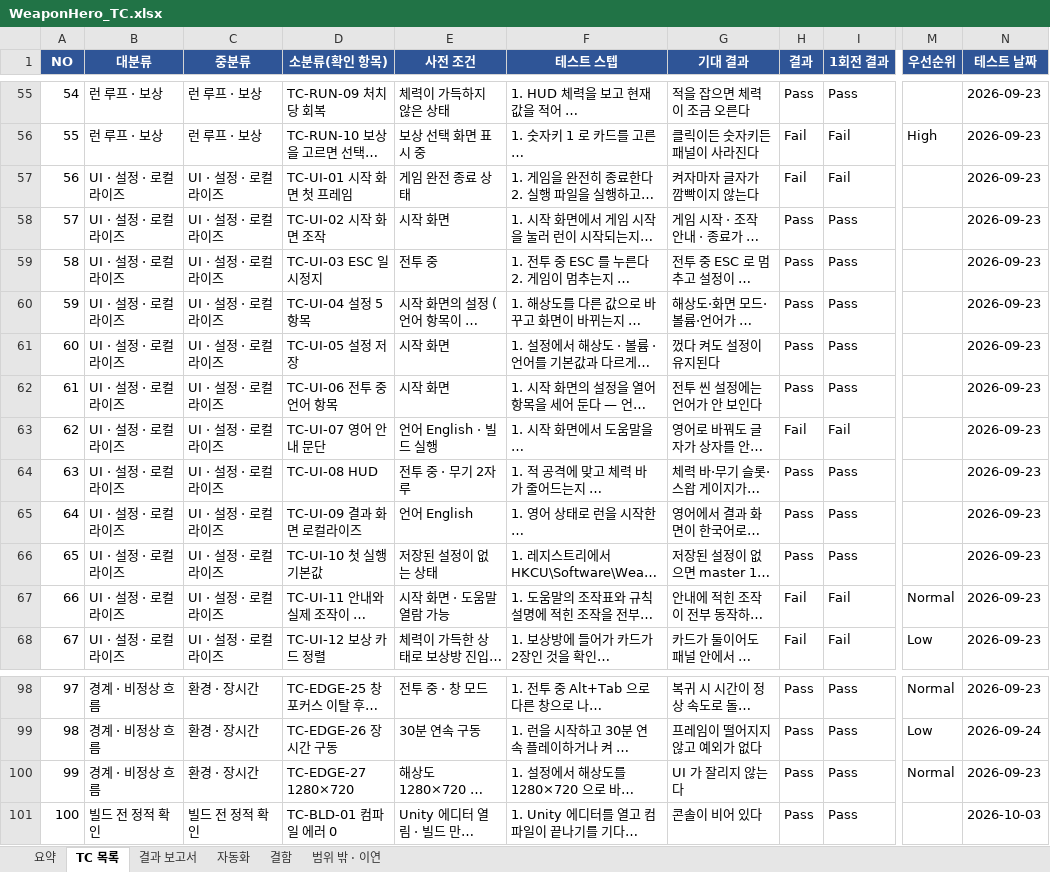
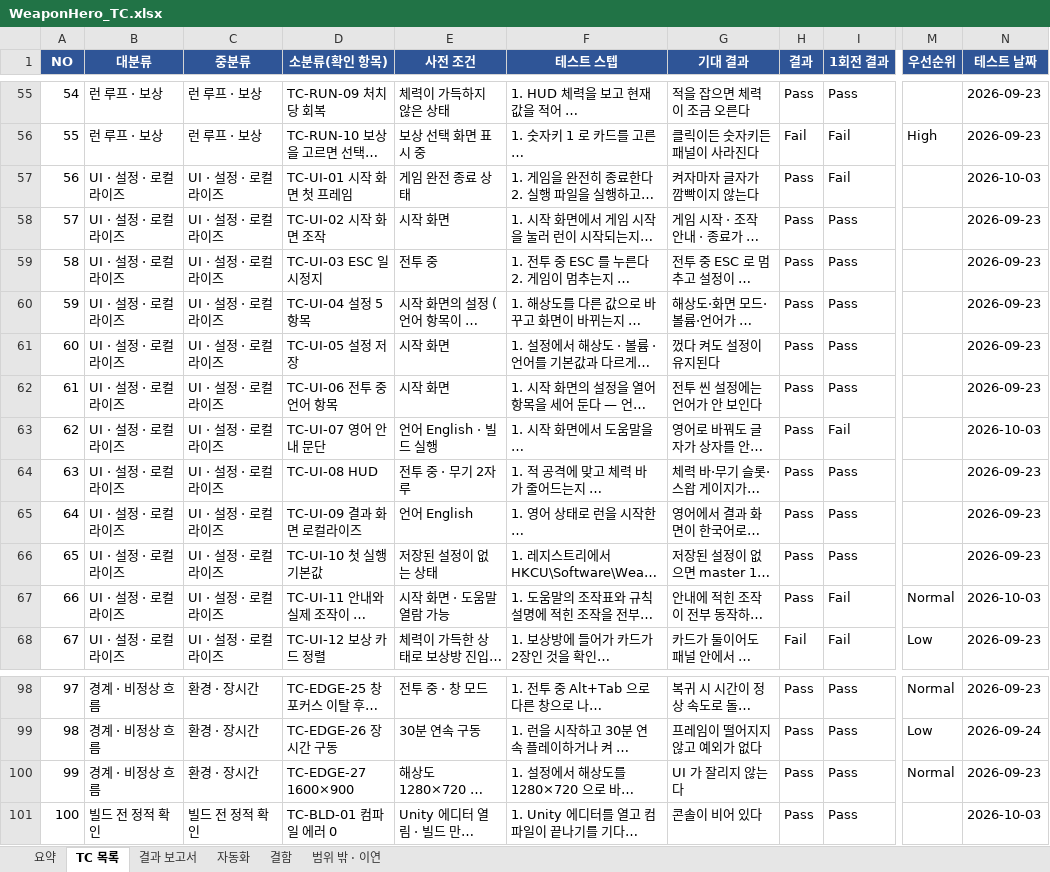
Before and after one commit to sonjuhawn-source/PersonalProject, an Excel workbook: docs/qa/WeaponHero_TC.xlsx, sheet TC 목록, drawn as a sheet; only a part is shown, gaps mark what is left out; long unchanged cells end in …; values as stored, in another font and other column widths than the file's, no borders; conditional formats not drawn; the diff names each change by its address in the sheet, - before the commit and + after, or states it on an @@ line.

```diff
--- a/docs/qa/WeaponHero_TC.xlsx (sheet TC 목록)
+++ b/docs/qa/WeaponHero_TC.xlsx (sheet TC 목록)
-H57 (결과): Fail
+H57 (결과): Pass
-N57 (테스트 날짜): 2026-09-23
+N57 (테스트 날짜): 2026-10-03
-H63 (결과): Fail
+H63 (결과): Pass
-N63 (테스트 날짜): 2026-09-23
+N63 (테스트 날짜): 2026-10-03
-H67 (결과): Fail
+H67 (결과): Pass
-N67 (테스트 날짜): 2026-09-23
+N67 (테스트 날짜): 2026-10-03
-D100 (소분류(확인 항목)): TC-EDGE-27 1280×720
+D100 (소분류(확인 항목)): TC-EDGE-27 1600×900
```
Also changed, not shown: 6 other files.
